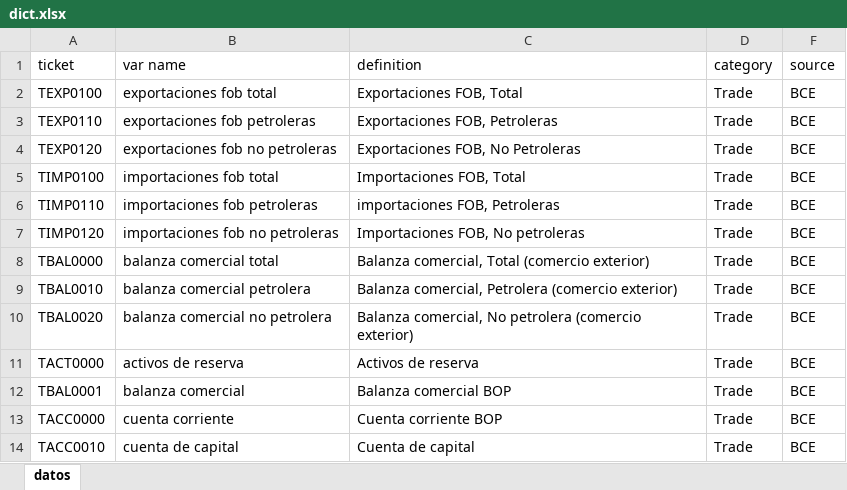
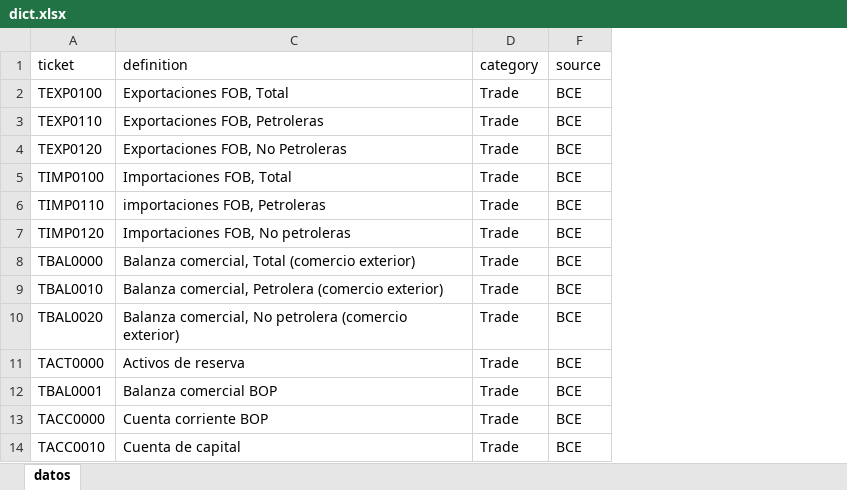
Before and after one commit to guerreroda/RDatosEcu, an Excel workbook: dict.xlsx, sheet datos, drawn as a sheet; only a part is shown; values as stored, in another font and other column widths than the file's, no borders; the diff names each change by its address in the sheet, - before the commit and + after, or states it on an @@ line.

Commit message:
Add files via upload

```diff
--- a/dict.xlsx (sheet datos)
+++ b/dict.xlsx (sheet datos)
@@ column B (var name) hidden, rows 2-14: exportaciones fob total | exportaciones fob petroleras | exportaciones fob no petroleras | importaciones fob total | importaciones fob petroleras | importaciones fob no petroleras | balanza comercial total | balanza comercial petrolera | balanza comercial no petrolera | activos de reserva | balanza comercial | cuenta corriente | cuenta de capital @@
```
